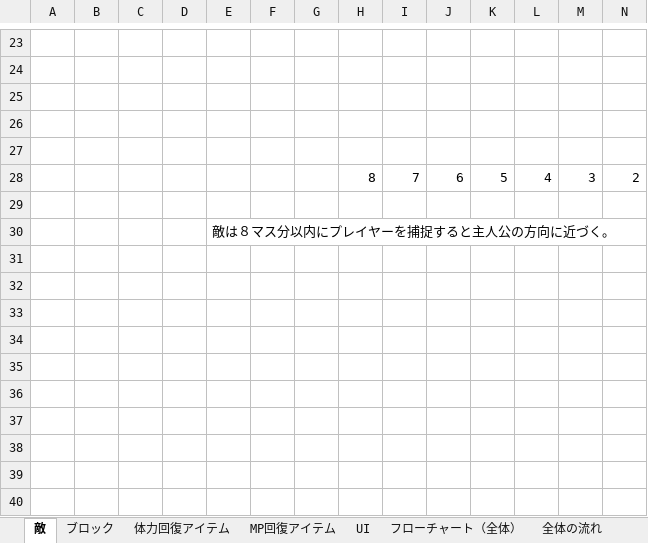
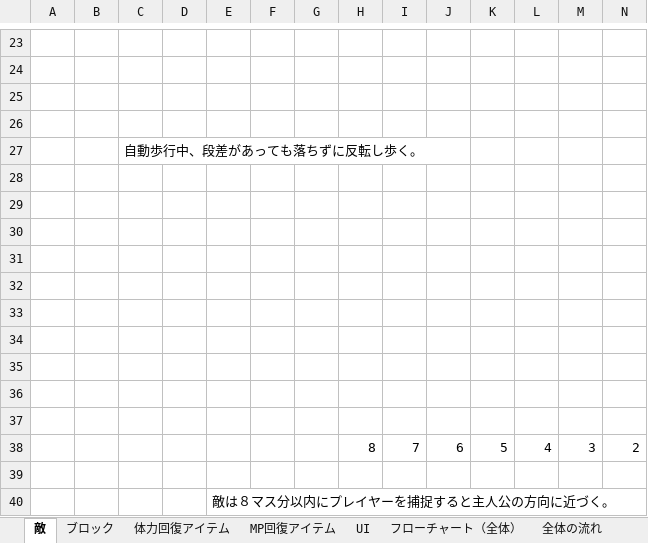
Before and after one commit to human-osaka-game-2016/Elemental, an Excel workbook: 仕様書/仕様書.xlsx, sheet 敵, drawn as a sheet; only a part is shown, gaps mark what is left out; the shorter side is filled out with more unchanged rows; values as stored, in another font and other column widths than the file's, no borders; charts and pictures not drawn; rows hold the shown columns only; the diff names each change by its address in the sheet, - before the commit and + after, or states it on an @@ line.

```diff
--- a/仕様書/仕様書.xlsx (sheet 敵)
+++ b/仕様書/仕様書.xlsx (sheet 敵)
+row 25: (empty)
+row 26: (empty)
+row 27:  |  | 自動歩行中、段差があっても落ちずに反転し歩く。
+row 28: (empty)
+row 29: (empty)
+row 30: (empty)
+row 31: (empty)
+row 32: (empty)
+row 33: (empty)
+row 34: (empty)
```
Also changed, not shown: charts or pictures, 7 other files.
